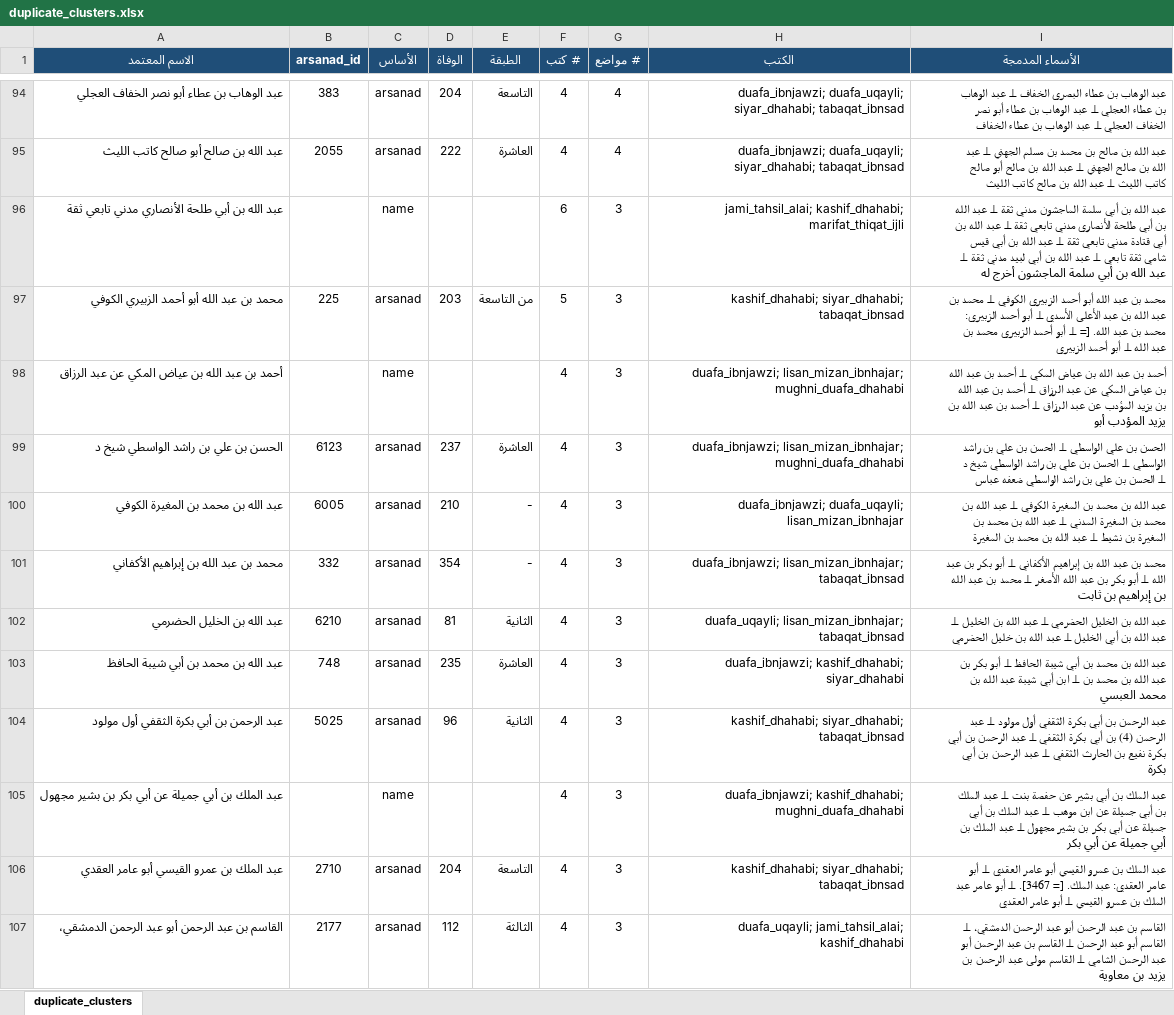
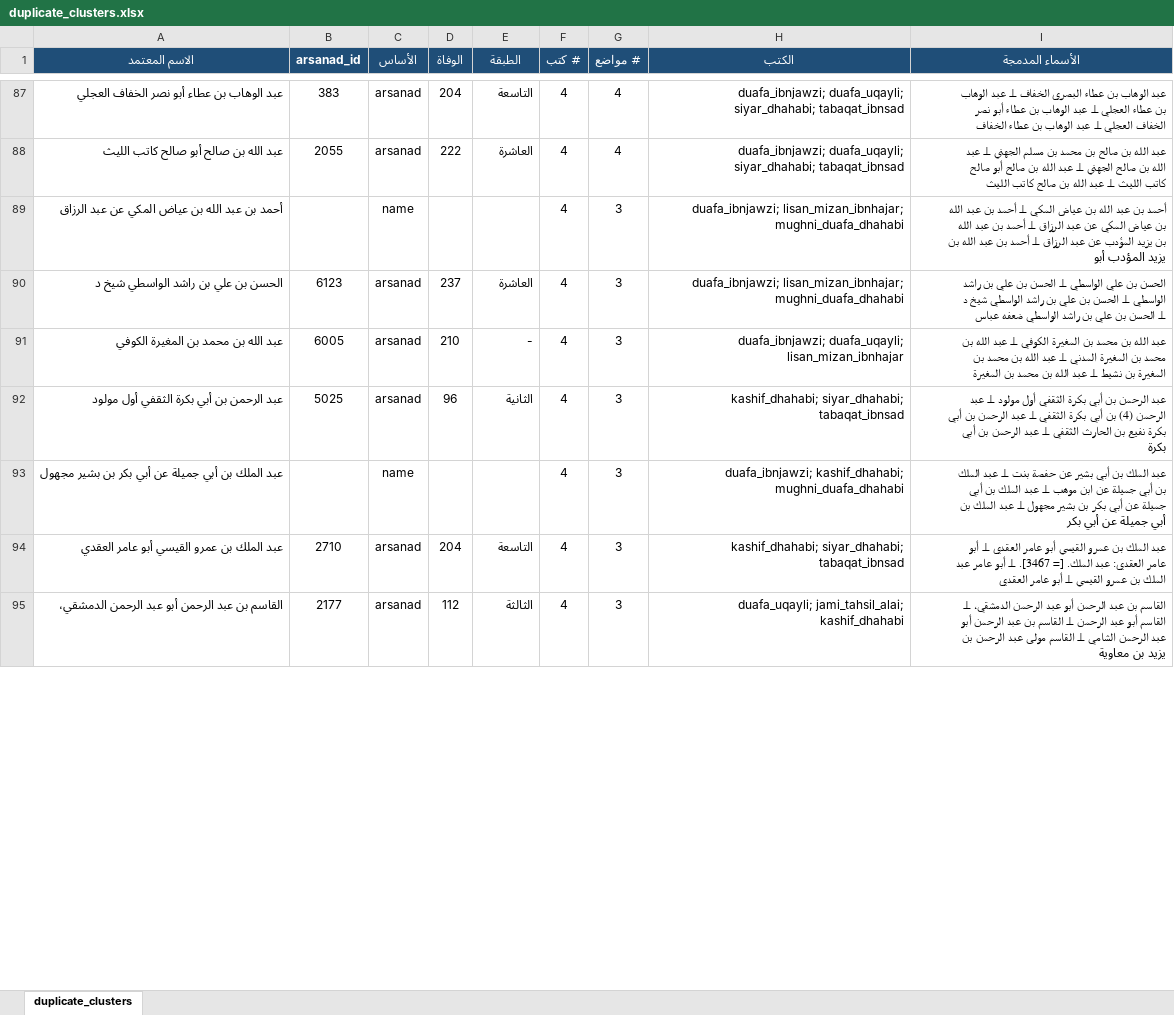
Before and after one commit to R3GENESI5/Itqan, an Excel workbook: sources/unified/duplicate_clusters.xlsx, sheet duplicate_clusters, drawn as a sheet; only a part is shown, gaps mark what is left out; values as stored, in another font and other column widths than the file's, no borders; removed rows and columns are numbered as before the commit, all else as after; the diff covers the shown part only; the diff names each change by its address in the sheet, - before the commit and + after, or states it on an @@ line.

```diff
--- a/sources/unified/duplicate_clusters.xlsx (sheet duplicate_clusters)
+++ b/sources/unified/duplicate_clusters.xlsx (sheet duplicate_clusters)
-row 96: عبد الله بن أبي طلحة الأنصاري مدني تابعي ثقة |  | name |  |  | 6 | 3 | jami_tahsil_alai; kashif_dhahabi; marifat_thiqat_ijli | عبد الله بن أبي سلمة الماجشون مدني ثقة ⟂ عبد الله بن أبي طلحة الأنصاري مدني تابعي ثقة ⟂ عبد الله بن أبي قتادة مدني تابعي ثقة ⟂ عبد الله بن أبي قيس شامي ثقة تابعي ⟂ عبد الله بن أبي لبيد مدني ثقة ⟂ عبد الله بن أبي سلمة الماجشون أخرج له
-row 97: محمد بن عبد الله أبو أحمد الزبيري الكوفي | 225 | arsanad | 203 | من التاسعة | 5 | 3 | kashif_dhahabi; siyar_dhahabi; tabaqat_ibnsad | محمد بن عبد الله أبو أحمد الزبيري الكوفي ⟂ محمد بن عبد الله بن عبد الأعلى الأسدي ⟂ أبو أحمد الزبيري: محمد بن عبد الله. [= ⟂ أبو أحمد الزبيري محمد بن عبد الله ⟂ أبو أحمد الزبيري
-row 101: محمد بن عبد الله بن إبراهيم الأكفاني | 332 | arsanad | 354 | - | 4 | 3 | duafa_ibnjawzi; lisan_mizan_ibnhajar; tabaqat_ibnsad | محمد بن عبد الله بن إبراهيم الأكفاني ⟂ أبو بكر بن عبد الله ⟂ أبو بكر بن عبد الله الأصغر ⟂ محمد بن عبد الله بن إبراهيم بن ثابت
-row 102: عبد الله بن الخليل الحضرمي | 6210 | arsanad | 81 | الثانية | 4 | 3 | duafa_uqayli; lisan_mizan_ibnhajar; tabaqat_ibnsad | عبد الله بن الخليل الحضرمي ⟂ عبد الله بن الخليل ⟂ عبد الله بن أبي الخليل ⟂ عبد الله بن خليل الحضرمي
-row 103: عبد الله بن محمد بن أبي شيبة الحافظ | 748 | arsanad | 235 | العاشرة | 4 | 3 | duafa_ibnjawzi; kashif_dhahabi; siyar_dhahabi | عبد الله بن محمد بن أبي شيبة الحافظ ⟂ أبو بكر بن عبد الله بن محمد بن ⟂ ابن أبي شيبة عبد الله بن محمد العبسي
```
Also changed, not shown: 26 added rows, 75 removed rows and 22 edited cells elsewhere in this sheet, 4 other files.
